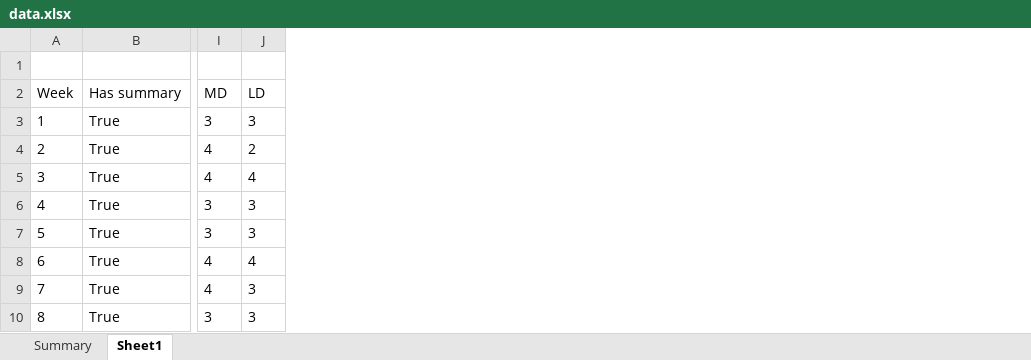
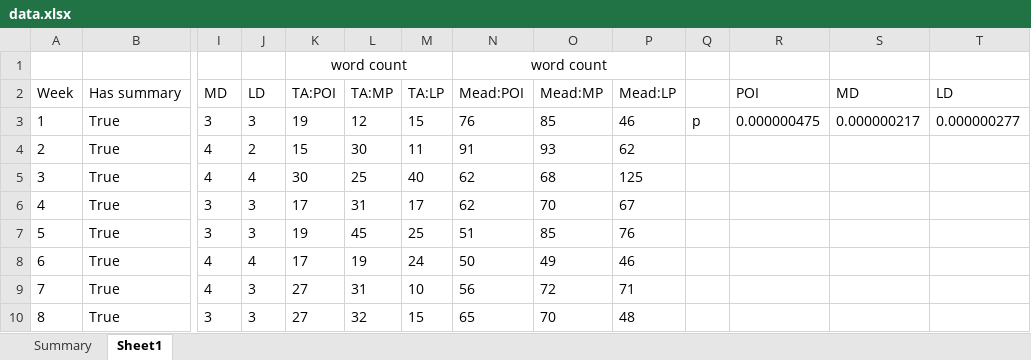
Before and after one commit to wencanluo/Summarization, an Excel workbook: data/data.xlsx, sheet Sheet1, drawn as a sheet; only a part is shown, gaps mark what is left out; values as stored, in another font and other column widths than the file's, no borders; the diff names each change by its address in the sheet, - before the commit and + after, or states it on an @@ line.

```diff
--- a/data/data.xlsx (sheet Sheet1)
+++ b/data/data.xlsx (sheet Sheet1)
+column K (TA:POI), row 1: word count; rows 3-10: 19 | 15 | 30 | 17 | 19 | 17 | 27 | 27
+column L (TA:MP), rows 3-10: 12 | 30 | 25 | 31 | 45 | 19 | 31 | 32
+column M (TA:LP), rows 3-10: 15 | 11 | 40 | 17 | 25 | 24 | 10 | 15
+column N (Mead:POI), row 1: word count; rows 3-10: 76 | 91 | 62 | 62 | 51 | 50 | 56 | 65
+column O (Mead:MP), rows 3-10: 85 | 93 | 68 | 70 | 85 | 49 | 72 | 70
+column P (Mead:LP), rows 3-10: 46 | 62 | 125 | 67 | 76 | 46 | 71 | 48
+column Q, row 3: p
+column R (POI), row 3: 0.000000475
+column S (MD), row 3: 0.000000217
+column T (LD), row 3: 0.000000277
```
Also changed, not shown: 4 other files.
